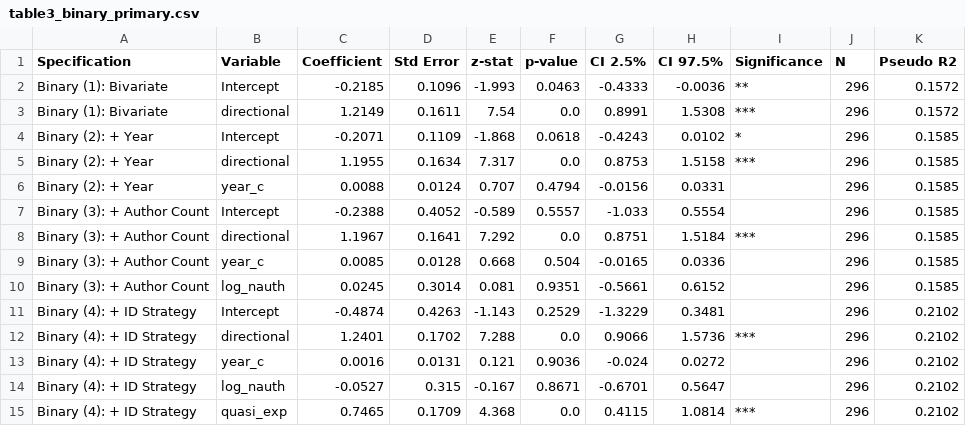
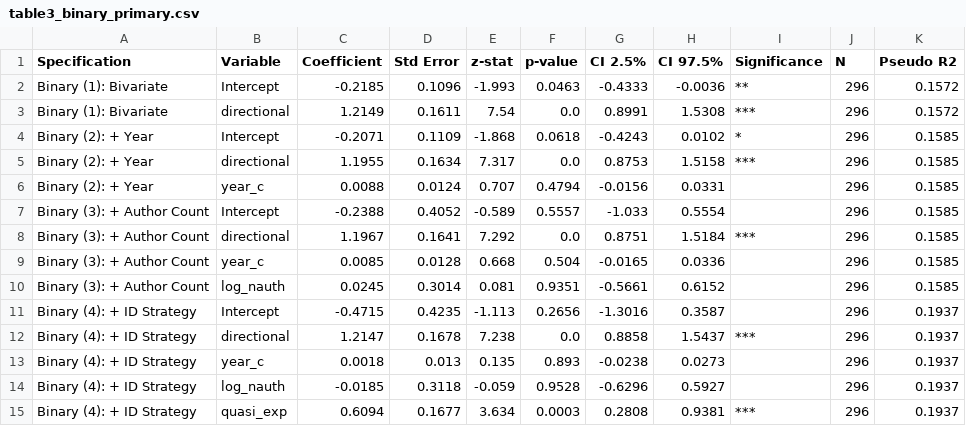
Before and after one commit to emrekuvvet/publication-bias-study, a CSV file: publication_bias_study/output/tables/table3_binary_primary.csv, drawn as a sheet; removed rows and columns are numbered as before the commit, all else as after; the diff names each change by its address in the sheet, - before the commit and + after, or states it on an @@ line.

```diff
--- a/publication_bias_study/output/tables/table3_binary_primary.csv
+++ b/publication_bias_study/output/tables/table3_binary_primary.csv
-row 11: Binary (4): + ID Strategy | Intercept | -0.4874 | 0.4263 | -1.143 | 0.2529 | -1.3229 | 0.3481 |  | 296 | 0.2102
-row 12: Binary (4): + ID Strategy | directional | 1.2401 | 0.1702 | 7.288 | 0.0 | 0.9066 | 1.5736 | *** | 296 | 0.2102
-row 13: Binary (4): + ID Strategy | year_c | 0.0016 | 0.0131 | 0.121 | 0.9036 | -0.024 | 0.0272 |  | 296 | 0.2102
-row 14: Binary (4): + ID Strategy | log_nauth | -0.0527 | 0.315 | -0.167 | 0.8671 | -0.6701 | 0.5647 |  | 296 | 0.2102
-row 15: Binary (4): + ID Strategy | quasi_exp | 0.7465 | 0.1709 | 4.368 | 0.0 | 0.4115 | 1.0814 | *** | 296 | 0.2102
+row 11: Binary (4): + ID Strategy | Intercept | -0.4715 | 0.4235 | -1.113 | 0.2656 | -1.3016 | 0.3587 |  | 296 | 0.1937
+row 12: Binary (4): + ID Strategy | directional | 1.2147 | 0.1678 | 7.238 | 0.0 | 0.8858 | 1.5437 | *** | 296 | 0.1937
+row 13: Binary (4): + ID Strategy | year_c | 0.0018 | 0.013 | 0.135 | 0.893 | -0.0238 | 0.0273 |  | 296 | 0.1937
+row 14: Binary (4): + ID Strategy | log_nauth | -0.0185 | 0.3118 | -0.059 | 0.9528 | -0.6296 | 0.5927 |  | 296 | 0.1937
+row 15: Binary (4): + ID Strategy | quasi_exp | 0.6094 | 0.1677 | 3.634 | 0.0003 | 0.2808 | 0.9381 | *** | 296 | 0.1937
```
Also changed, not shown: publication_bias_study/output/tables/robustness_all.csv, publication_bias_study/output/tables/table3_probit_threeway.csv, 7 other files.
